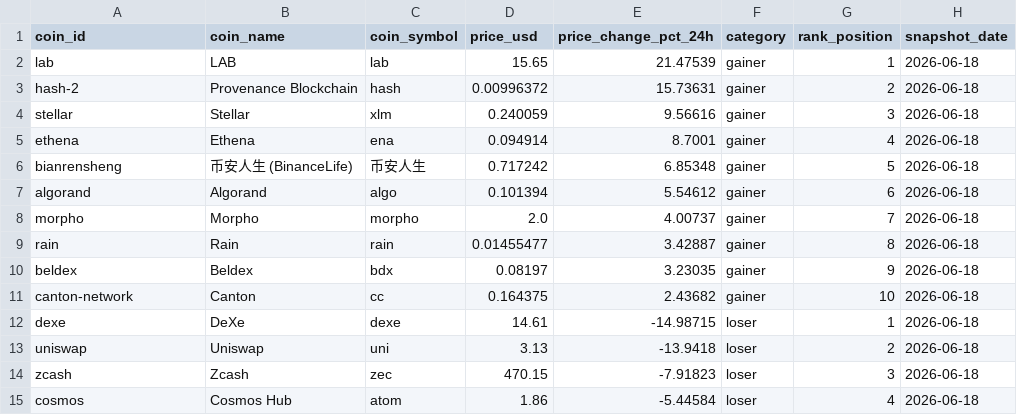
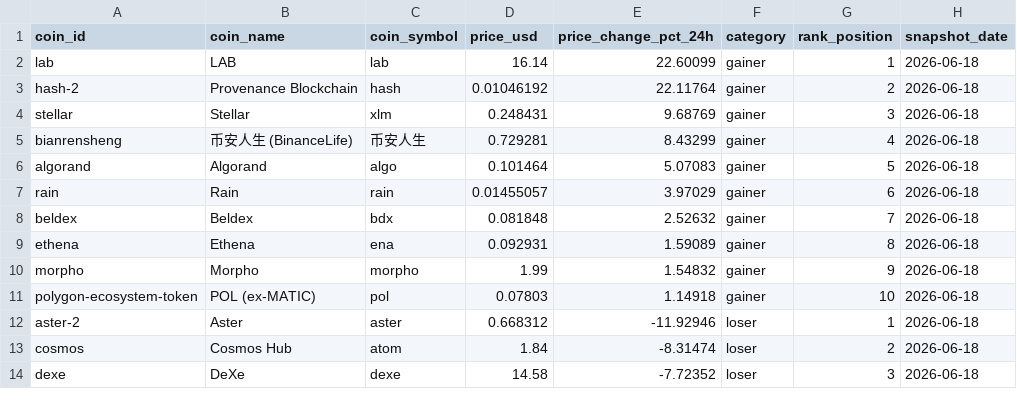
Before and after one commit to ashim1412/crypto-analytics-platform, a CSV file: data/exports/top_gainers_losers.csv, drawn as a sheet; only a part is shown; the diff covers the shown part only.

```diff
--- a/data/exports/top_gainers_losers.csv
+++ b/data/exports/top_gainers_losers.csv
@@ -1,15 +1,14 @@
 coin_id,coin_name,coin_symbol,price_usd,price_change_pct_24h,category,rank_position,snapshot_date
-lab,LAB,lab,15.65,21.47539,gainer,1,2026-06-18
-hash-2,Provenance Blockchain,hash,0.00996372,15.73631,gainer,2,2026-06-18
-stellar,Stellar,xlm,0.240059,9.56616,gainer,3,2026-06-18
-ethena,Ethena,ena,0.094914,8.7001,gainer,4,2026-06-18
-bianrensheng,币安人生 (BinanceLife),币安人生,0.717242,6.85348,gainer,5,2026-06-18
-algorand,Algorand,algo,0.101394,5.54612,gainer,6,2026-06-18
-morpho,Morpho,morpho,2.0,4.00737,gainer,7,2026-06-18
-rain,Rain,rain,0.01455477,3.42887,gainer,8,2026-06-18
-beldex,Beldex,bdx,0.08197,3.23035,gainer,9,2026-06-18
-canton-network,Canton,cc,0.164375,2.43682,gainer,10,2026-06-18
-dexe,DeXe,dexe,14.61,-14.98715,loser,1,2026-06-18
-uniswap,Uniswap,uni,3.13,-13.9418,loser,2,2026-06-18
-zcash,Zcash,zec,470.15,-7.91823,loser,3,2026-06-18
-cosmos,Cosmos Hub,atom,1.86,-5.44584,loser,4,2026-06-18
+lab,LAB,lab,16.14,22.60099,gainer,1,2026-06-18
+hash-2,Provenance Blockchain,hash,0.01046192,22.11764,gainer,2,2026-06-18
+stellar,Stellar,xlm,0.248431,9.68769,gainer,3,2026-06-18
+bianrensheng,币安人生 (BinanceLife),币安人生,0.729281,8.43299,gainer,4,2026-06-18
+algorand,Algorand,algo,0.101464,5.07083,gainer,5,2026-06-18
+rain,Rain,rain,0.01455057,3.97029,gainer,6,2026-06-18
+beldex,Beldex,bdx,0.081848,2.52632,gainer,7,2026-06-18
+ethena,Ethena,ena,0.092931,1.59089,gainer,8,2026-06-18
+morpho,Morpho,morpho,1.99,1.54832,gainer,9,2026-06-18
+polygon-ecosystem-token,POL (ex-MATIC),pol,0.07803,1.14918,gainer,10,2026-06-18
+aster-2,Aster,aster,0.668312,-11.92946,loser,1,2026-06-18
+cosmos,Cosmos Hub,atom,1.84,-8.31474,loser,2,2026-06-18
+dexe,DeXe,dexe,14.58,-7.72352,loser,3,2026-06-18
```
Also changed, not shown: 3 added rows, 2 removed rows and 12 edited cells elsewhere in this file, data/exports/crypto_market_dominance.csv, data/exports/crypto_market_summary.csv, 2 other files.
